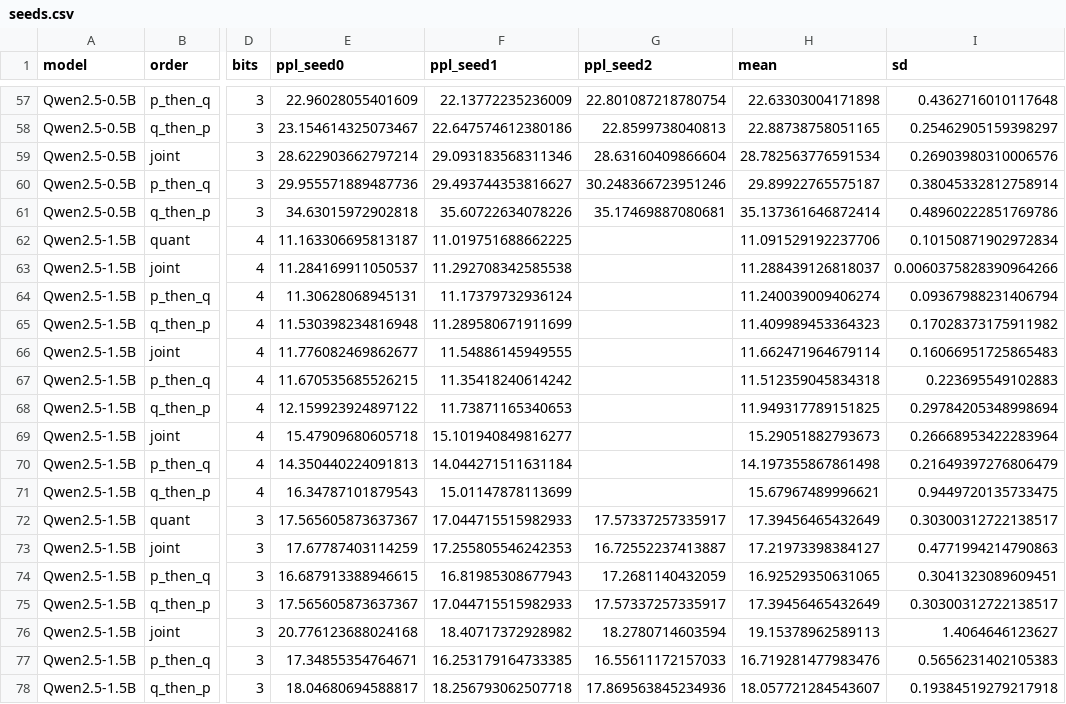
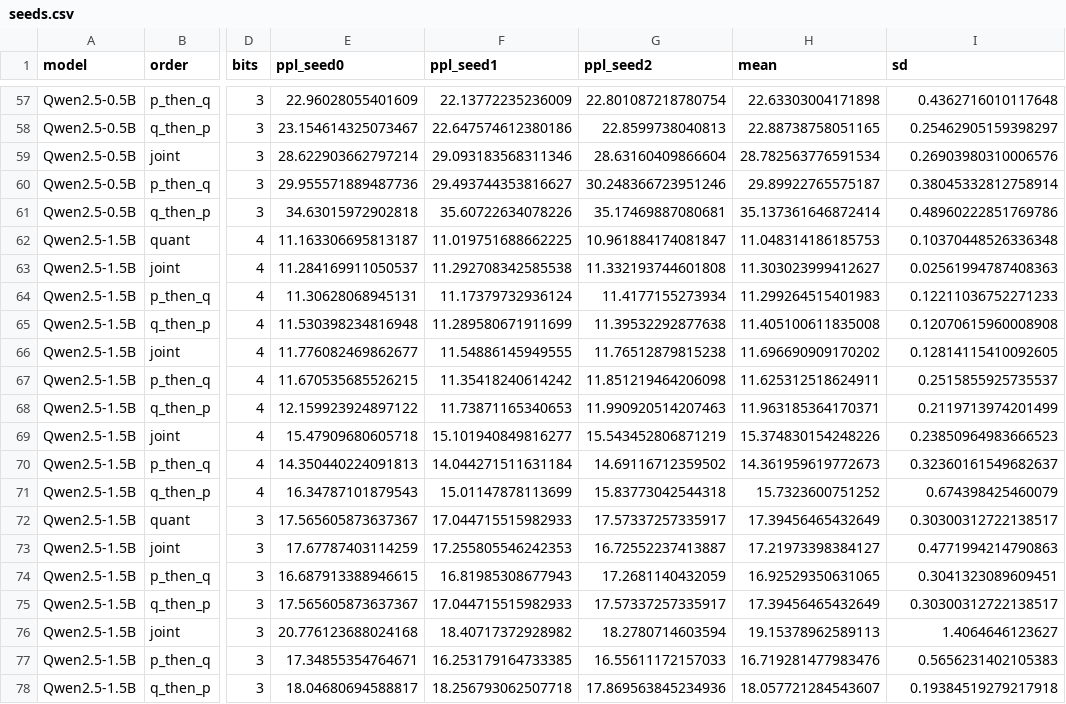
Before and after one commit to martin-cousseau/esann2027-compose, a CSV file: paper/supplement/seeds.csv, drawn as a sheet; only a part is shown, gaps mark what is left out; the diff covers the shown part only; the diff names each change by its address in the sheet, - before the commit and + after, or states it on an @@ line.

```diff
--- a/paper/supplement/seeds.csv
+++ b/paper/supplement/seeds.csv
-G62 (ppl_seed2): (empty)
+G62 (ppl_seed2): 10.961884174081847
-H62 (mean): 11.091529192237706
+H62 (mean): 11.048314186185753
-I62 (sd): 0.10150871902972834
+I62 (sd): 0.10370448526336348
-G63 (ppl_seed2): (empty)
+G63 (ppl_seed2): 11.332193744601808
-H63 (mean): 11.288439126818037
+H63 (mean): 11.303023999412627
-I63 (sd): 0.0060375828390964266
+I63 (sd): 0.02561994787408363
-G64 (ppl_seed2): (empty)
+G64 (ppl_seed2): 11.4177155273934
-H64 (mean): 11.240039009406274
+H64 (mean): 11.299264515401983
-I64 (sd): 0.09367988231406794
+I64 (sd): 0.12211036752271233
-G65 (ppl_seed2): (empty)
+G65 (ppl_seed2): 11.39532292877638
-H65 (mean): 11.409989453364323
+H65 (mean): 11.405100611835008
-I65 (sd): 0.17028373175911982
+I65 (sd): 0.12070615960008908
-G66 (ppl_seed2): (empty)
+G66 (ppl_seed2): 11.76512879815238
-H66 (mean): 11.662471964679114
+H66 (mean): 11.696690909170202
-I66 (sd): 0.16066951725865483
+I66 (sd): 0.12814115410092605
-G67 (ppl_seed2): (empty)
+G67 (ppl_seed2): 11.851219464206098
-H67 (mean): 11.512359045834318
+H67 (mean): 11.625312518624911
-I67 (sd): 0.223695549102883
+I67 (sd): 0.2515855925735537
-G68 (ppl_seed2): (empty)
+G68 (ppl_seed2): 11.990920514207463
-H68 (mean): 11.949317789151825
+H68 (mean): 11.963185364170371
-I68 (sd): 0.29784205348998694
+I68 (sd): 0.2119713974201499
-G69 (ppl_seed2): (empty)
+G69 (ppl_seed2): 15.543452806871219
-H69 (mean): 15.29051882793673
+H69 (mean): 15.374830154248226
-I69 (sd): 0.26668953422283964
+I69 (sd): 0.23850964983666523
-G70 (ppl_seed2): (empty)
+G70 (ppl_seed2): 14.69116712359502
-H70 (mean): 14.197355867861498
+H70 (mean): 14.361959619772673
-I70 (sd): 0.21649397276806479
+I70 (sd): 0.32360161549682637
-G71 (ppl_seed2): (empty)
+G71 (ppl_seed2): 15.83773042544318
-H71 (mean): 15.67967489996621
+H71 (mean): 15.7323600751252
-I71 (sd): 0.9449720135733475
+I71 (sd): 0.674398425460079
```
Also changed, not shown: 9 edited cells elsewhere in this file, reports/analysis/e1_seeds.csv, reports/analysis/e1_states.csv, 12 other files.
